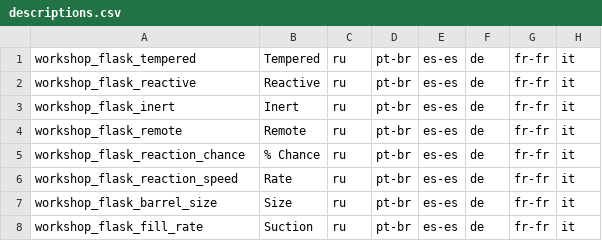
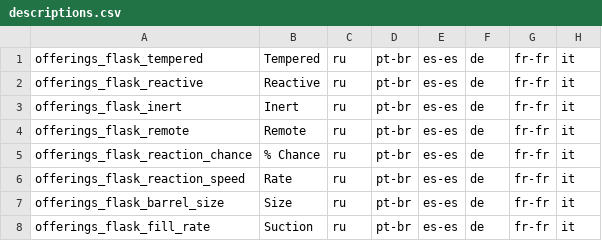
Before and after one commit to MercuriusXeno/offerings, a CSV file: translation/descriptions.csv, drawn as a sheet; only a part is shown; the diff names each change by its address in the sheet, - before the commit and + after, or states it on an @@ line.

```diff
--- a/translation/descriptions.csv
+++ b/translation/descriptions.csv
-A1: workshop_flask_tempered
+A1: offerings_flask_tempered
-A2: workshop_flask_reactive
+A2: offerings_flask_reactive
-A3: workshop_flask_inert
+A3: offerings_flask_inert
-A4: workshop_flask_remote
+A4: offerings_flask_remote
-A5: workshop_flask_reaction_chance
+A5: offerings_flask_reaction_chance
-A6: workshop_flask_reaction_speed
+A6: offerings_flask_reaction_speed
-A7: workshop_flask_barrel_size
+A7: offerings_flask_barrel_size
-A8: workshop_flask_fill_rate
+A8: offerings_flask_fill_rate
```
Also changed, not shown: 11 other files.
